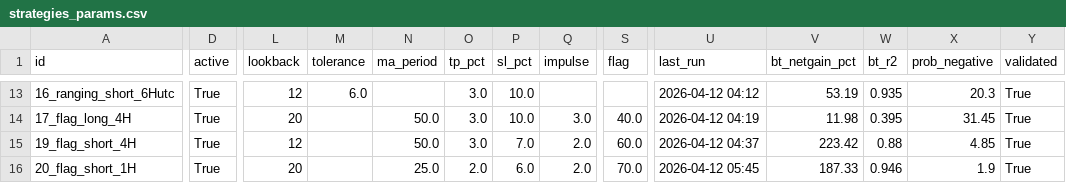
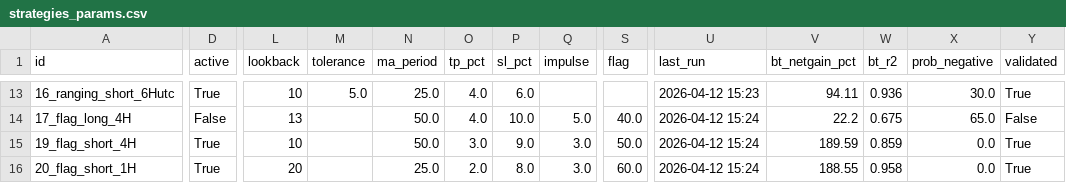
Before and after one commit to Javi826/quant_g, a CSV file: bitget/BOT_batch/strategies_params.csv, drawn as a sheet; only a part is shown, gaps mark what is left out; the diff covers the shown part only; the diff names each change by its address in the sheet, - before the commit and + after, or states it on an @@ line.

```diff
--- a/bitget/BOT_batch/strategies_params.csv
+++ b/bitget/BOT_batch/strategies_params.csv
-L13 (lookback): 12
+L13 (lookback): 10
-M13 (tolerance): 6.0
+M13 (tolerance): 5.0
-N13 (ma_period): (empty)
+N13 (ma_period): 25.0
-O13:O14 (tp_pct): 3.0
+O13:O14 (tp_pct): 4.0
-P13 (sl_pct): 10.0
+P13 (sl_pct): 6.0
-U13 (last_run): 2026-04-12 04:12
+U13 (last_run): 2026-04-12 15:23
-V13 (bt_netgain_pct): 53.19
+V13 (bt_netgain_pct): 94.11
-W13 (bt_r2): 0.935
+W13 (bt_r2): 0.936
-X13 (prob_negative): 20.3
+X13 (prob_negative): 30.0
-D14 (active): True
+D14 (active): False
-L14 (lookback): 20
+L14 (lookback): 13
-Q14 (impulse): 3.0
+Q14 (impulse): 5.0
-U14 (last_run): 2026-04-12 04:19
+U14 (last_run): 2026-04-12 15:24
-V14 (bt_netgain_pct): 11.98
+V14 (bt_netgain_pct): 22.2
-W14 (bt_r2): 0.395
+W14 (bt_r2): 0.675
-X14 (prob_negative): 31.45
+X14 (prob_negative): 65.0
-Y14 (validated): True
+Y14 (validated): False
-L15 (lookback): 12
+L15 (lookback): 10
-P15 (sl_pct): 7.0
+P15 (sl_pct): 9.0
-Q15:Q16 (impulse): 2.0
+Q15:Q16 (impulse): 3.0
-S15 (flag): 60.0
+S15 (flag): 50.0
-U15 (last_run): 2026-04-12 04:37
+U15 (last_run): 2026-04-12 15:24
-V15 (bt_netgain_pct): 223.42
+V15 (bt_netgain_pct): 189.59
-W15 (bt_r2): 0.88
+W15 (bt_r2): 0.859
-X15 (prob_negative): 4.85
+X15 (prob_negative): 0.0
-P16 (sl_pct): 6.0
+P16 (sl_pct): 8.0
-S16 (flag): 70.0
+S16 (flag): 60.0
-U16 (last_run): 2026-04-12 05:45
+U16 (last_run): 2026-04-12 15:24
-V16 (bt_netgain_pct): 187.33
+V16 (bt_netgain_pct): 188.55
-W16 (bt_r2): 0.946
+W16 (bt_r2): 0.958
-X16 (prob_negative): 1.9
+X16 (prob_negative): 0.0
```
Also changed, not shown: 26 edited cells elsewhere in this file, bitget/BOT_trading/symbols_live/symbols_live_02_reversal_long_4H_4H.csv, bitget/BOT_trading/symbols_live/symbols_live_04_reversal_short_4H_4H.csv, 29 other files.
